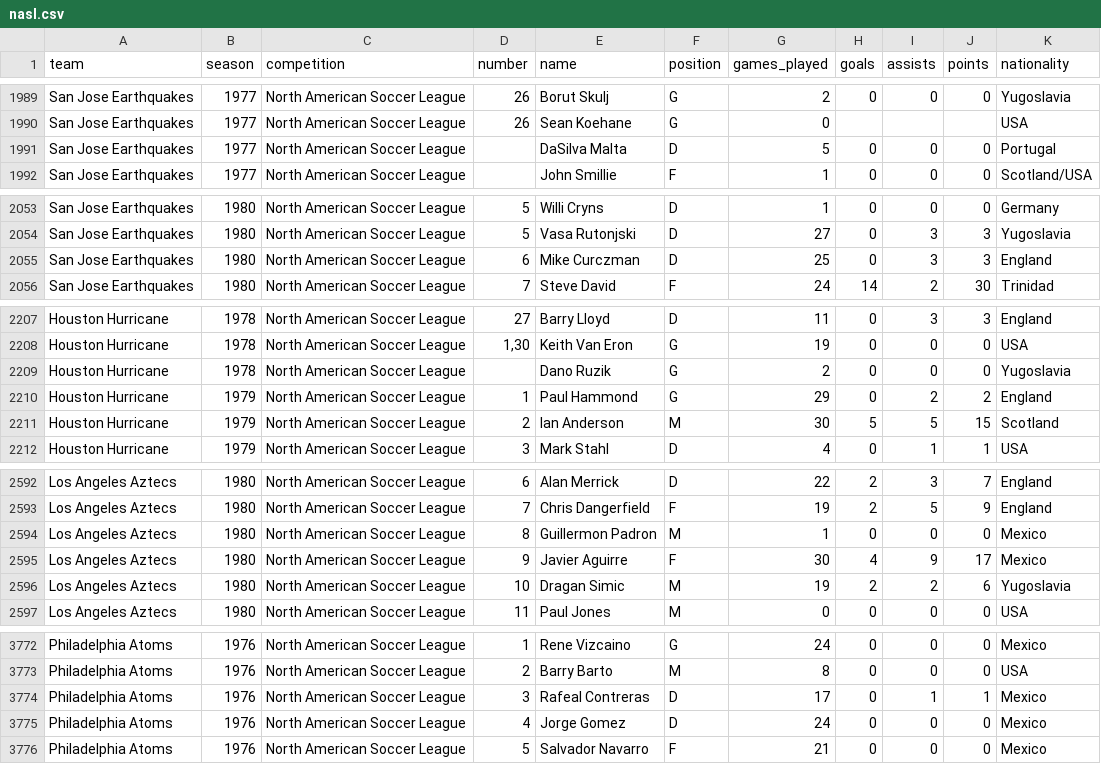
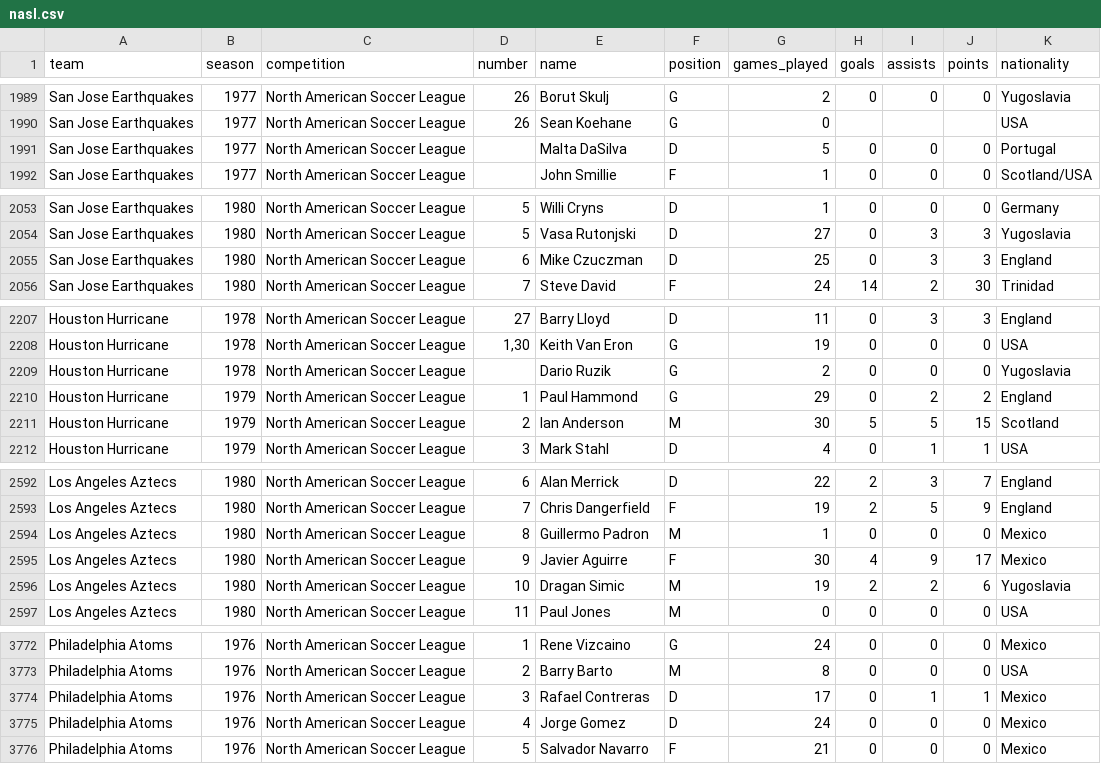
Before and after one commit to SoccerStatsUS/soccerdata, a CSV file: data/stats/nasl.csv, drawn as a sheet; only a part is shown, gaps mark what is left out.

Commit message:
Some corrections to nasl stats, rosters.

```diff
--- a/data/stats/nasl.csv
+++ b/data/stats/nasl.csv
@@ -1990,3 +1990,3 @@ San Jose Earthquakes	1977	North American Soccer League	26	Borut Skulj	G	2	0	0	0
 San Jose Earthquakes	1977	North American Soccer League	26	Sean Koehane	G	0	 	 	 	USA
-San Jose Earthquakes	1977	North American Soccer League	 	DaSilva Malta	D	5	0	0	0	Portugal
+San Jose Earthquakes	1977	North American Soccer League	 	Malta DaSilva	D	5	0	0	0	Portugal
 San Jose Earthquakes	1977	North American Soccer League	 	John Smillie	F	1	0	0	0	Scotland/USA
@@ -2054,3 +2054,3 @@ San Jose Earthquakes	1980	North American Soccer League	5	Willi Cryns	D	1	0	0	0	G
 San Jose Earthquakes	1980	North American Soccer League	5	Vasa Rutonjski	D	27	0	3	3	Yugoslavia
-San Jose Earthquakes	1980	North American Soccer League	6	Mike Curczman	D	25	0	3	3	England
+San Jose Earthquakes	1980	North American Soccer League	6	Mike Czuczman	D	25	0	3	3	England
 San Jose Earthquakes	1980	North American Soccer League	7	Steve David	F	24	14	2	30	Trinidad
@@ -2208,3 +2208,3 @@ Houston Hurricane	1978	North American Soccer League	27	Barry Lloyd	D	11	0	3	3	En
 Houston Hurricane	1978	North American Soccer League	1,30	Keith Van Eron	G	19	0	0	0	USA
-Houston Hurricane	1978	North American Soccer League	 	Dano Ruzik	G	2	0	0	0	Yugoslavia
+Houston Hurricane	1978	North American Soccer League	 	Dario Ruzik	G	2	0	0	0	Yugoslavia
 Houston Hurricane	1979	North American Soccer League	1	Paul Hammond	G	29	0	2	2	England
@@ -2593,3 +2593,3 @@ Los Angeles Aztecs	1980	North American Soccer League	6	Alan Merrick	D	22	2	3	7	E
 Los Angeles Aztecs	1980	North American Soccer League	7	Chris Dangerfield	F	19	2	5	9	England
-Los Angeles Aztecs	1980	North American Soccer League	8	Guillermon Padron	M	1	0	0	0	Mexico
+Los Angeles Aztecs	1980	North American Soccer League	8	Guillermo Padron	M	1	0	0	0	Mexico
 Los Angeles Aztecs	1980	North American Soccer League	9	Javier Aguirre	F	30	4	9	17	Mexico
@@ -3773,3 +3773,3 @@ Philadelphia Atoms	1976	North American Soccer League	1	Rene Vizcaino	G	24	0	0	0
 Philadelphia Atoms	1976	North American Soccer League	2	Barry Barto	M	8	0	0	0	USA
-Philadelphia Atoms	1976	North American Soccer League	3	Rafeal Contreras	D	17	0	1	1	Mexico
+Philadelphia Atoms	1976	North American Soccer League	3	Rafael Contreras	D	17	0	1	1	Mexico
 Philadelphia Atoms	1976	North American Soccer League	4	Jorge Gomez	D	24	0	0	0	Mexico
```
Also changed, not shown: 1 other file.
